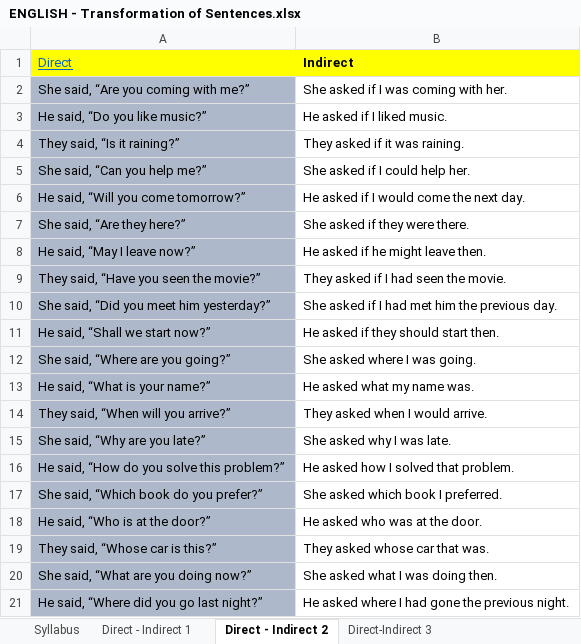
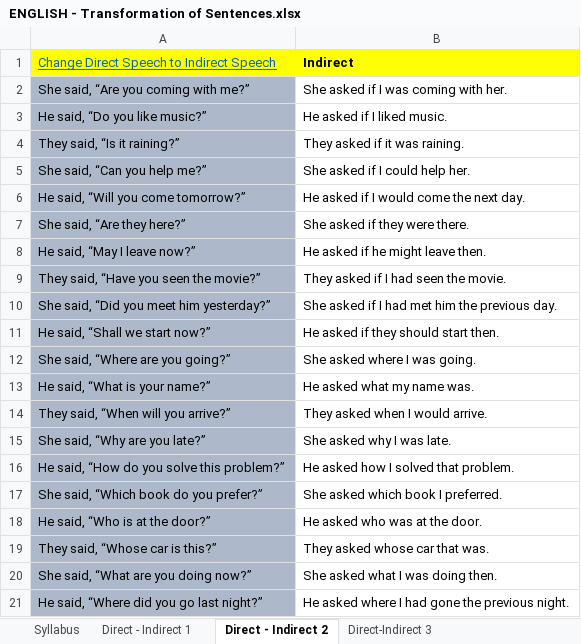
Before and after one commit to dilipkrpatra/question-paper-app, an Excel workbook: question_bank/ENGLISH - Transformation of Sentences.xlsx, sheet Direct - Indirect 2, drawn as a sheet; values as stored, in another font and other column widths than the file's, no borders; the diff names each change by its address in the sheet, - before the commit and + after, or states it on an @@ line.

```diff
--- a/question_bank/ENGLISH - Transformation of Sentences.xlsx (sheet Direct - Indirect 2)
+++ b/question_bank/ENGLISH - Transformation of Sentences.xlsx (sheet Direct - Indirect 2)
-A1: Direct
+A1: Change Direct Speech to Indirect Speech
```
Also changed, not shown: sheet Affirmative-Negative, sheet Syllabus, sheet Direct - Indirect 1, sheet Direct-Indirect 3, sheet Correct Sentences, sheet Transformation (mix), other sheet tabs, question_bank/BENGALI.xlsx, question_bank/MATHS.xlsx.
